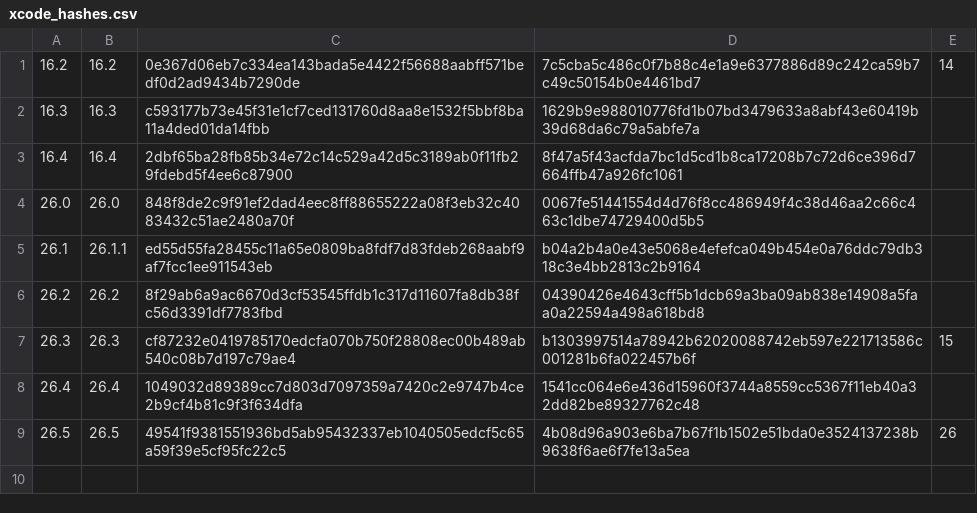
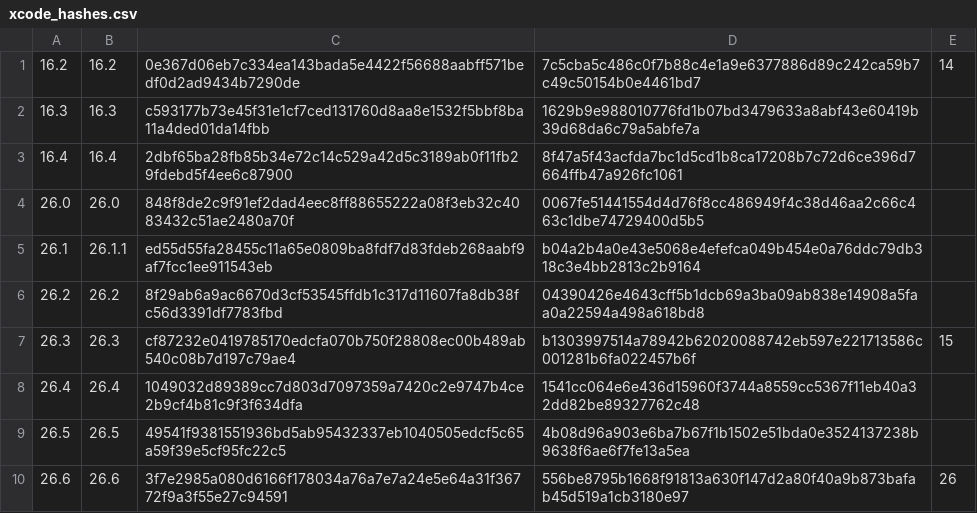
Before and after one commit to RobotLocomotion/drake-ci, a CSV file: setup/mac/xcode_hashes.csv, drawn as a sheet.

Commit message:
Add support for Xcode 26.6 (#442)

```diff
--- a/setup/mac/xcode_hashes.csv
+++ b/setup/mac/xcode_hashes.csv
@@ -8,2 +8,3 @@
 26.4,26.4,1049032d89389cc7d803d7097359a7420c2e9747b4ce2b9cf4b81c9f3f634dfa,1541cc064e6e436d15960f3744a8559cc5367f11eb40a32dd82be89327762c48,
-26.5,26.5,49541f9381551936bd5ab95432337eb1040505edcf5c65a59f39e5cf95fc22c5,4b08d96a903e6ba7b67f1b1502e51bda0e3524137238b9638f6ae6f7fe13a5ea,26
+26.5,26.5,49541f9381551936bd5ab95432337eb1040505edcf5c65a59f39e5cf95fc22c5,4b08d96a903e6ba7b67f1b1502e51bda0e3524137238b9638f6ae6f7fe13a5ea,
+26.6,26.6,3f7e2985a080d6166f178034a76a7e7a24e5e64a31f36772f9a3f55e27c94591,556be8795b1668f91813a630f147d2a80f40a9b873bafab45d519a1cb3180e97,26
```
